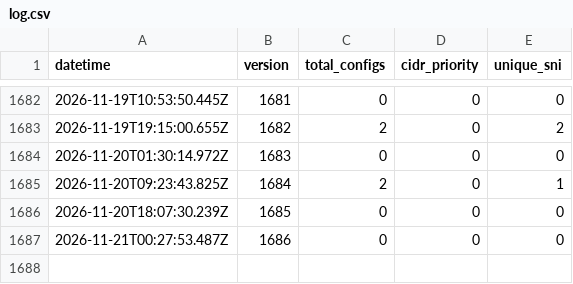
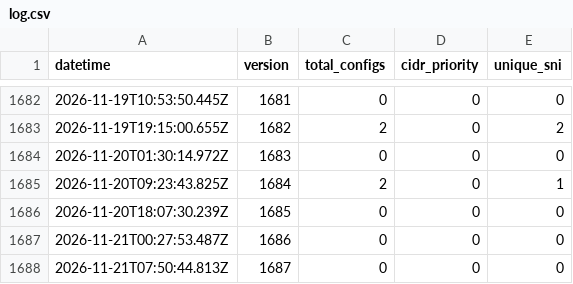
Before and after one commit to oikluchek/-, a CSV file: configs/log.csv, drawn as a sheet; only a part is shown, gaps mark what is left out.

```diff
--- a/configs/log.csv
+++ b/configs/log.csv
@@ -1687 +1687,2 @@ datetime,version,total_configs,cidr_priority,unique_sni
 2026-11-21T00:27:53.487Z,1686,0,0,0
+2026-11-21T07:50:44.813Z,1687,0,0,0
```
Also changed, not shown: configs/check_log.csv, 1 other file.
